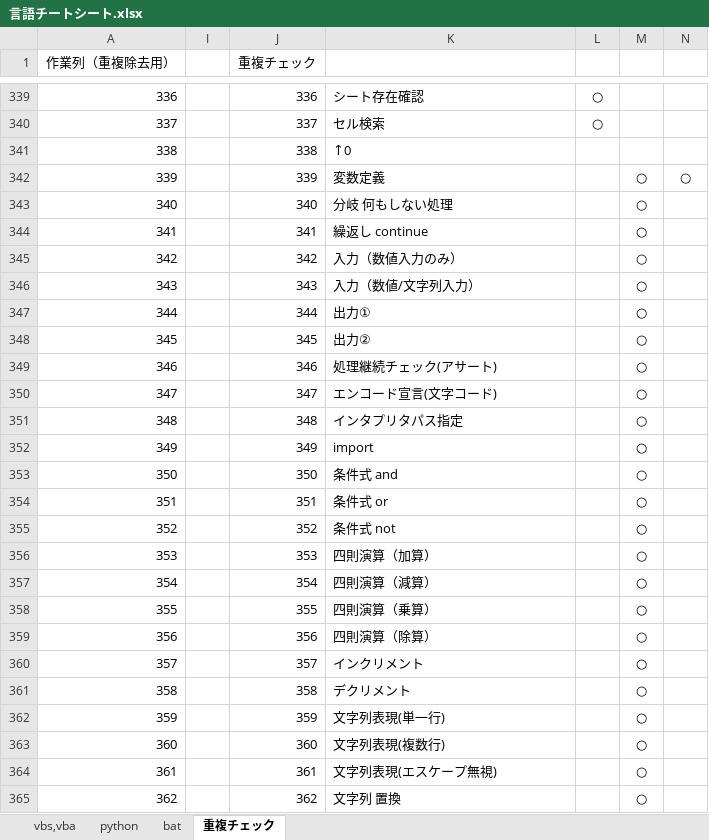
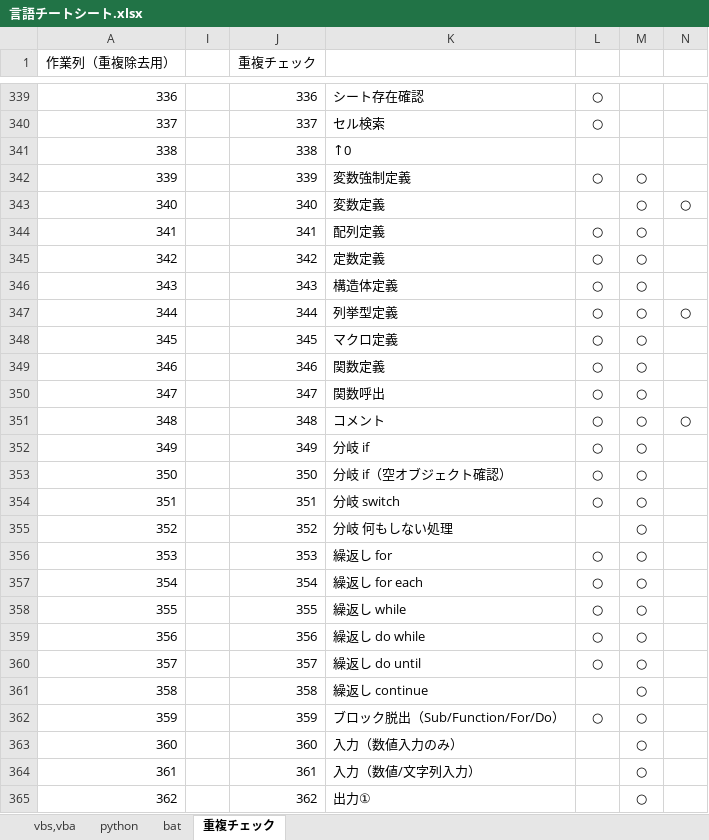
Before and after one commit to draemonash2/other, an Excel workbook: 言語チートシート.xlsx, sheet 重複チェック, drawn as a sheet; only a part is shown, gaps mark what is left out; values as stored, in another font and other column widths than the file's, no borders; the diff covers the shown part only; the diff names each change by its address in the sheet, - before the commit and + after, or states it on an @@ line.

Commit message:
mod

```diff
--- a/言語チートシート.xlsx (sheet 重複チェック)
+++ b/言語チートシート.xlsx (sheet 重複チェック)
-K342: 変数定義
+K342: 変数強制定義
-L342: (empty)
+L342: ○
-N342: ○
+N342: (empty)
-K343: 分岐 何もしない処理
+K343: 変数定義
-N343: (empty)
+N343: ○
-K344: 繰返し continue
+K344: 配列定義
-L344:L354: (empty)
+L344:L354: ○
-K345: 入力（数値入力のみ）
+K345: 定数定義
-K346: 入力（数値/文字列入力）
+K346: 構造体定義
-K347: 出力①
+K347: 列挙型定義
-N347: (empty)
+N347: ○
-K348: 出力②
+K348: マクロ定義
-K349: 処理継続チェック(アサート)
+K349: 関数定義
-K350: エンコード宣言(文字コード)
+K350: 関数呼出
-K351: インタプリタパス指定
+K351: コメント
-N351: (empty)
+N351: ○
-K352: import
+K352: 分岐 if
-K353: 条件式 and
+K353: 分岐 if（空オブジェクト確認）
-K354: 条件式 or
+K354: 分岐 switch
-K355: 条件式 not
+K355: 分岐 何もしない処理
-K356: 四則演算（加算）
+K356: 繰返し for
-L356:L360: (empty)
+L356:L360: ○
-K357: 四則演算（減算）
+K357: 繰返し for each
-K358: 四則演算（乗算）
+K358: 繰返し while
-K359: 四則演算（除算）
+K359: 繰返し do while
-K360: インクリメント
+K360: 繰返し do until
-K361: デクリメント
+K361: 繰返し continue
-K362: 文字列表現(単一行)
+K362: ブロック脱出（Sub/Function/For/Do）
-L362: (empty)
+L362: ○
-K363: 文字列表現(複数行)
+K363: 入力（数値入力のみ）
-K364: 文字列表現(エスケープ無視)
+K364: 入力（数値/文字列入力）
-K365: 文字列 置換
+K365: 出力①
```
Also changed, not shown: 286 edited cells elsewhere in this sheet, sheet python, sheet bat, formulas that keep their value, hidden cells.
